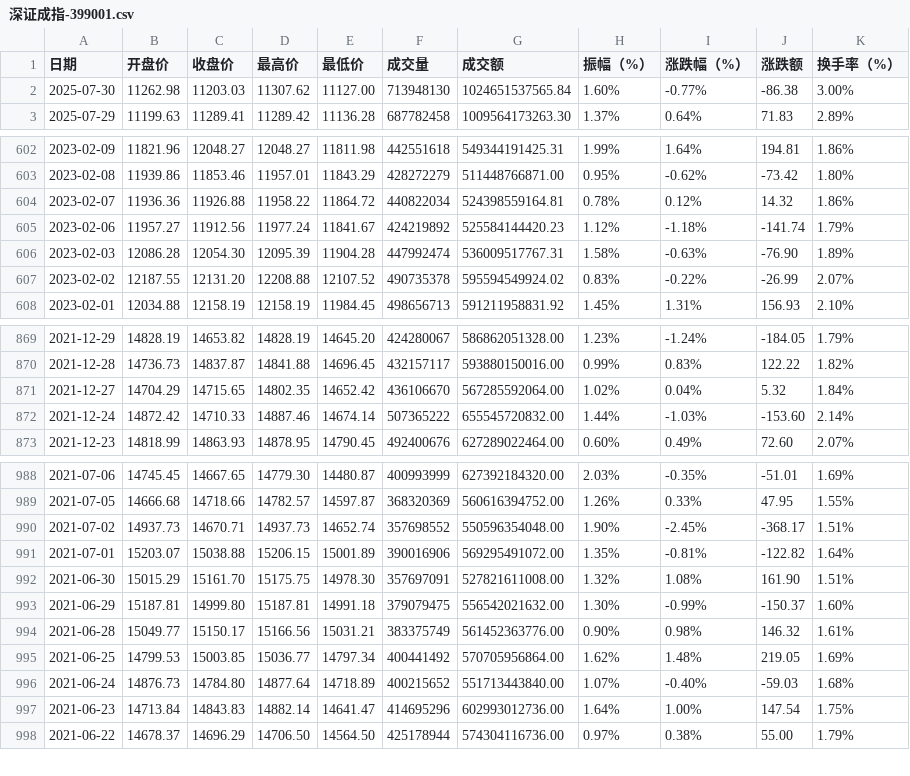
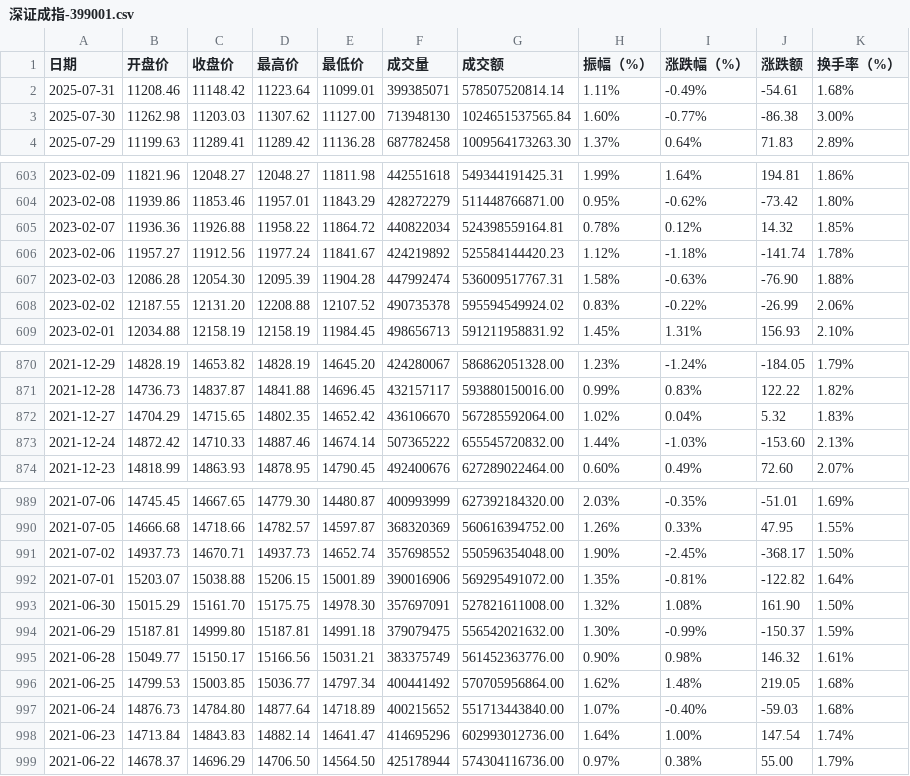
Before and after one commit to cmdSTARMO/market_repo, a CSV file: market_data/深证成指-399001.csv, drawn as a sheet; only a part is shown, gaps mark what is left out; the diff covers the shown part only.

```diff
--- a/market_data/深证成指-399001.csv
+++ b/market_data/深证成指-399001.csv
@@ -1,2 +1,3 @@
 日期,开盘价,收盘价,最高价,最低价,成交量,成交额,振幅（%）,涨跌幅（%）,涨跌额,换手率（%）
+2025-07-31,11208.46,11148.42,11223.64,11099.01,399385071,578507520814.14,1.11%,-0.49%,-54.61,1.68%
 2025-07-30,11262.98,11203.03,11307.62,11127.00,713948130,1024651537565.84,1.60%,-0.77%,-86.38,3.00%
@@ -603,6 +604,6 @@
 2023-02-08,11939.86,11853.46,11957.01,11843.29,428272279,511448766871.00,0.95%,-0.62%,-73.42,1.80%
-2023-02-07,11936.36,11926.88,11958.22,11864.72,440822034,524398559164.81,0.78%,0.12%,14.32,1.86%
-2023-02-06,11957.27,11912.56,11977.24,11841.67,424219892,525584144420.23,1.12%,-1.18%,-141.74,1.79%
-2023-02-03,12086.28,12054.30,12095.39,11904.28,447992474,536009517767.31,1.58%,-0.63%,-76.90,1.89%
-2023-02-02,12187.55,12131.20,12208.88,12107.52,490735378,595594549924.02,0.83%,-0.22%,-26.99,2.07%
+2023-02-07,11936.36,11926.88,11958.22,11864.72,440822034,524398559164.81,0.78%,0.12%,14.32,1.85%
+2023-02-06,11957.27,11912.56,11977.24,11841.67,424219892,525584144420.23,1.12%,-1.18%,-141.74,1.78%
+2023-02-03,12086.28,12054.30,12095.39,11904.28,447992474,536009517767.31,1.58%,-0.63%,-76.90,1.88%
+2023-02-02,12187.55,12131.20,12208.88,12107.52,490735378,595594549924.02,0.83%,-0.22%,-26.99,2.06%
 2023-02-01,12034.88,12158.19,12158.19,11984.45,498656713,591211958831.92,1.45%,1.31%,156.93,2.10%
@@ -870,4 +871,4 @@
 2021-12-28,14736.73,14837.87,14841.88,14696.45,432157117,593880150016.00,0.99%,0.83%,122.22,1.82%
-2021-12-27,14704.29,14715.65,14802.35,14652.42,436106670,567285592064.00,1.02%,0.04%,5.32,1.84%
-2021-12-24,14872.42,14710.33,14887.46,14674.14,507365222,655545720832.00,1.44%,-1.03%,-153.60,2.14%
+2021-12-27,14704.29,14715.65,14802.35,14652.42,436106670,567285592064.00,1.02%,0.04%,5.32,1.83%
+2021-12-24,14872.42,14710.33,14887.46,14674.14,507365222,655545720832.00,1.44%,-1.03%,-153.60,2.13%
 2021-12-23,14818.99,14863.93,14878.95,14790.45,492400676,627289022464.00,0.60%,0.49%,72.60,2.07%
@@ -989,10 +990,10 @@
 2021-07-05,14666.68,14718.66,14782.57,14597.87,368320369,560616394752.00,1.26%,0.33%,47.95,1.55%
-2021-07-02,14937.73,14670.71,14937.73,14652.74,357698552,550596354048.00,1.90%,-2.45%,-368.17,1.51%
+2021-07-02,14937.73,14670.71,14937.73,14652.74,357698552,550596354048.00,1.90%,-2.45%,-368.17,1.50%
 2021-07-01,15203.07,15038.88,15206.15,15001.89,390016906,569295491072.00,1.35%,-0.81%,-122.82,1.64%
-2021-06-30,15015.29,15161.70,15175.75,14978.30,357697091,527821611008.00,1.32%,1.08%,161.90,1.51%
-2021-06-29,15187.81,14999.80,15187.81,14991.18,379079475,556542021632.00,1.30%,-0.99%,-150.37,1.60%
+2021-06-30,15015.29,15161.70,15175.75,14978.30,357697091,527821611008.00,1.32%,1.08%,161.90,1.50%
+2021-06-29,15187.81,14999.80,15187.81,14991.18,379079475,556542021632.00,1.30%,-0.99%,-150.37,1.59%
 2021-06-28,15049.77,15150.17,15166.56,15031.21,383375749,561452363776.00,0.90%,0.98%,146.32,1.61%
-2021-06-25,14799.53,15003.85,15036.77,14797.34,400441492,570705956864.00,1.62%,1.48%,219.05,1.69%
+2021-06-25,14799.53,15003.85,15036.77,14797.34,400441492,570705956864.00,1.62%,1.48%,219.05,1.68%
 2021-06-24,14876.73,14784.80,14877.64,14718.89,400215652,551713443840.00,1.07%,-0.40%,-59.03,1.68%
-2021-06-23,14713.84,14843.83,14882.14,14641.47,414695296,602993012736.00,1.64%,1.00%,147.54,1.75%
+2021-06-23,14713.84,14843.83,14882.14,14641.47,414695296,602993012736.00,1.64%,1.00%,147.54,1.74%
 2021-06-22,14678.37,14696.29,14706.50,14564.50,425178944,574304116736.00,0.97%,0.38%,55.00,1.79%
```
Also changed, not shown: 74 edited cells elsewhere in this file, market_data/上证指数-000001.csv, push_log.csv.
